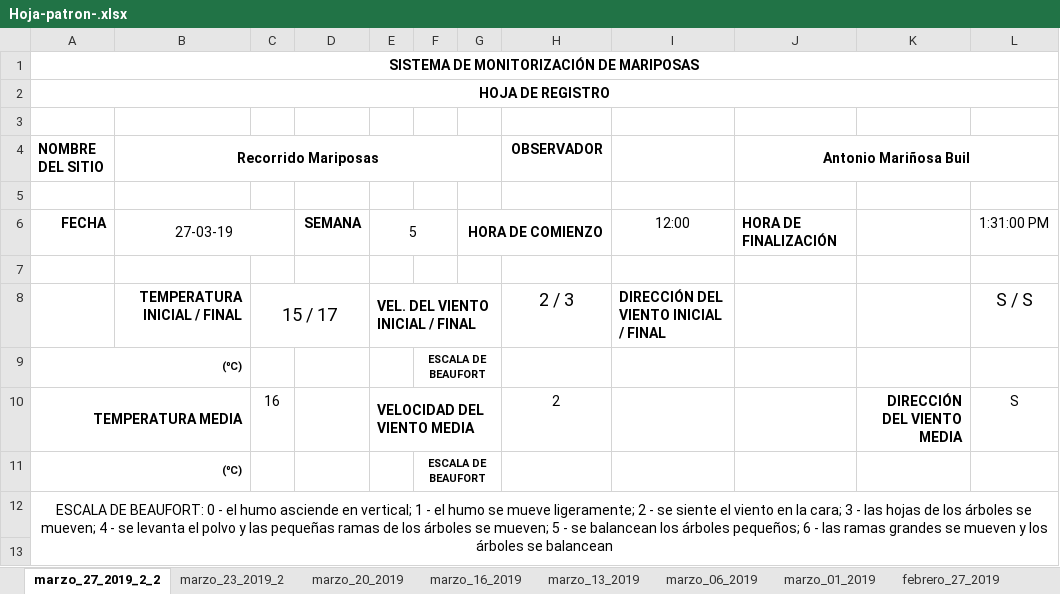
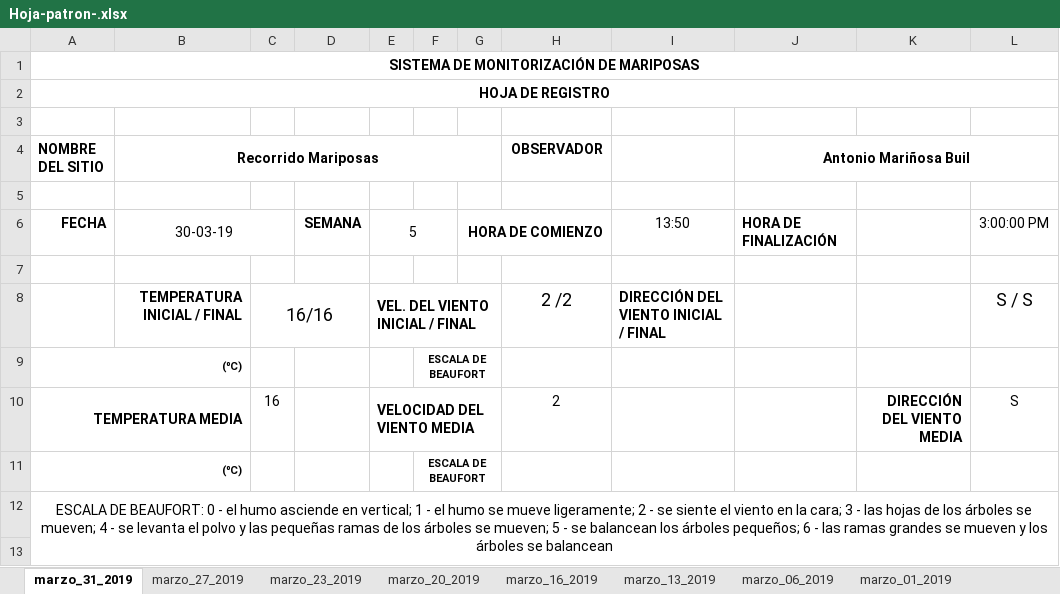
Before and after one commit to AMarinosa/mariposas_2020, an Excel workbook: Hoja-patron-.xlsx, sheet marzo_31_2019, drawn as a sheet; only a part is shown; values as stored, in another font and other column widths than the file's, no borders; charts and pictures not drawn; the diff covers the shown part only; the diff names each change by its address in the sheet, - before the commit and + after, or states it on an @@ line.

Commit message:
hasta 31 de marzo

```diff
--- a/Hoja-patron-.xlsx (sheet marzo_31_2019)
+++ b/Hoja-patron-.xlsx (sheet marzo_31_2019)
-sheet tab: marzo_27_2019_2_2
+sheet tab: marzo_31_2019
-sheet tab: marzo_23_2019_2
+sheet tab: marzo_27_2019
+sheet tab: marzo_23_2019
-B6 (Recorrido Mariposas): 27-03-19
+B6 (Recorrido Mariposas): 30-03-19
-I6: 12:00
+I6: 13:50
-L6: 1:31:00 PM
+L6: 3:00:00 PM
-C8: 15 / 17
+C8: 16/16
-H8 (OBSERVADOR): 2 / 3
+H8 (OBSERVADOR): 2 /2
```
Also changed, not shown: 8 added rows, 8 removed rows, 12 edited cells and cell formats elsewhere in this sheet, sheet marzo_27_2019, sheet febrero_27_2019, formulas that keep their value, charts or pictures, 1 other file.
